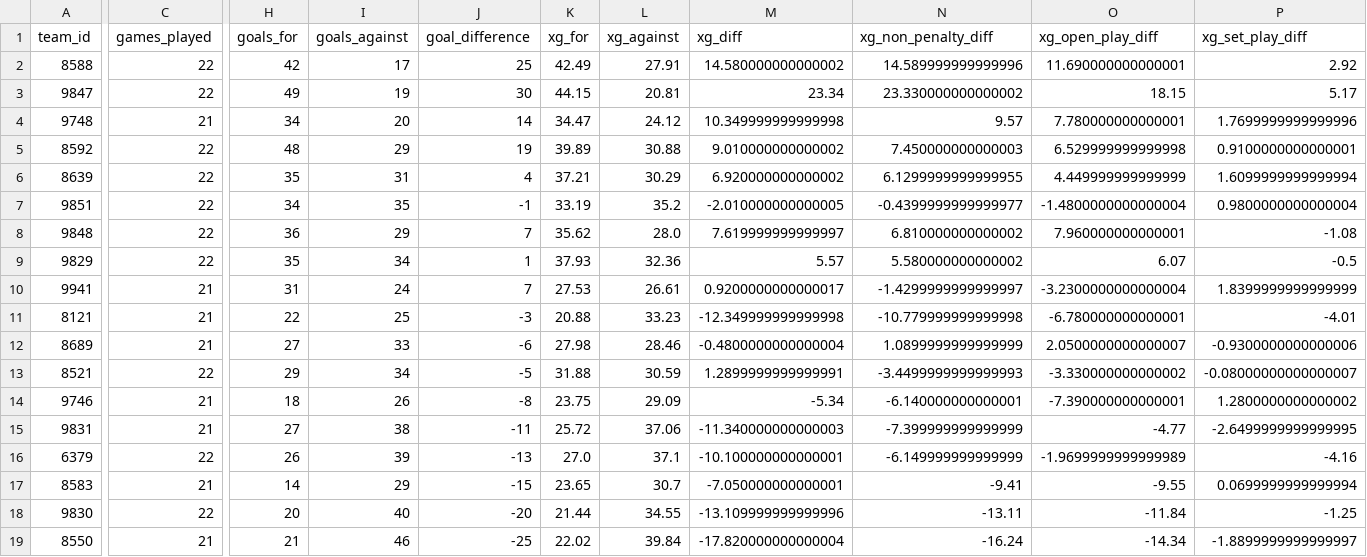
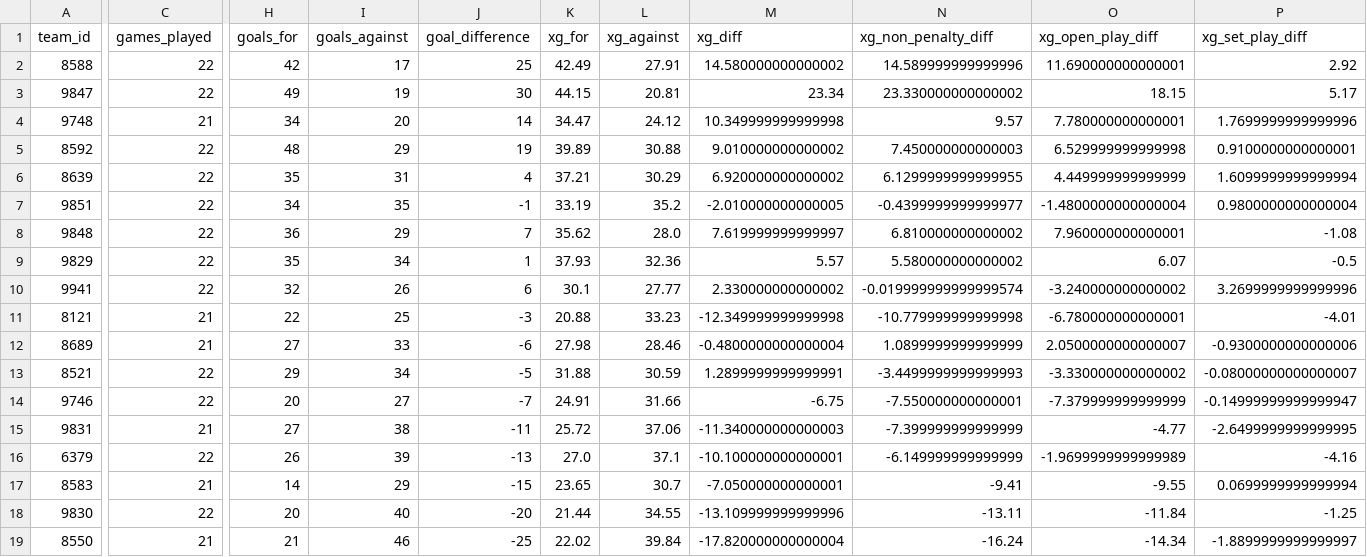
Before and after one commit to johnknightstats/johnknightstats.github.io, a CSV file: docs/dashboards/pl-table/ligue_1_table_current_season.csv, drawn as a sheet; only a part is shown, gaps mark what is left out; the diff covers the shown part only; the diff names each change by its address in the sheet, - before the commit and + after, or states it on an @@ line.

```diff
--- a/docs/dashboards/pl-table/ligue_1_table_current_season.csv
+++ b/docs/dashboards/pl-table/ligue_1_table_current_season.csv
-C10 (games_played): 21
+C10 (games_played): 22
-H10 (goals_for): 31
+H10 (goals_for): 32
-I10 (goals_against): 24
+I10 (goals_against): 26
-J10 (goal_difference): 7
+J10 (goal_difference): 6
-K10 (xg_for): 27.53
+K10 (xg_for): 30.1
-L10 (xg_against): 26.61
+L10 (xg_against): 27.77
-M10 (xg_diff): 0.9200000000000017
+M10 (xg_diff): 2.330000000000002
-N10 (xg_non_penalty_diff): -1.4299999999999997
+N10 (xg_non_penalty_diff): -0.019999999999999574
-O10 (xg_open_play_diff): -3.2300000000000004
+O10 (xg_open_play_diff): -3.240000000000002
-P10 (xg_set_play_diff): 1.8399999999999999
+P10 (xg_set_play_diff): 3.2699999999999996
-C14 (games_played): 21
+C14 (games_played): 22
-H14 (goals_for): 18
+H14 (goals_for): 20
-I14 (goals_against): 26
+I14 (goals_against): 27
-J14 (goal_difference): -8
+J14 (goal_difference): -7
-K14 (xg_for): 23.75
+K14 (xg_for): 24.91
-L14 (xg_against): 29.09
+L14 (xg_against): 31.66
-M14 (xg_diff): -5.34
+M14 (xg_diff): -6.75
-N14 (xg_non_penalty_diff): -6.140000000000001
+N14 (xg_non_penalty_diff): -7.550000000000001
-O14 (xg_open_play_diff): -7.390000000000001
+O14 (xg_open_play_diff): -7.379999999999999
-P14 (xg_set_play_diff): 1.2800000000000002
+P14 (xg_set_play_diff): -0.14999999999999947
```
Also changed, not shown: 7 edited cells elsewhere in this file, docs/dashboards/pl-table/bundesliga_table_current_season.csv, 13 other files.
